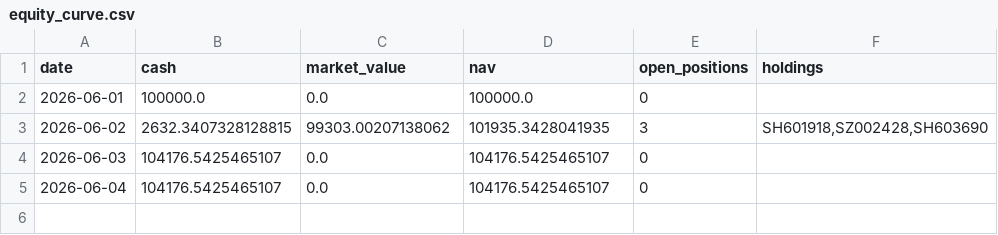
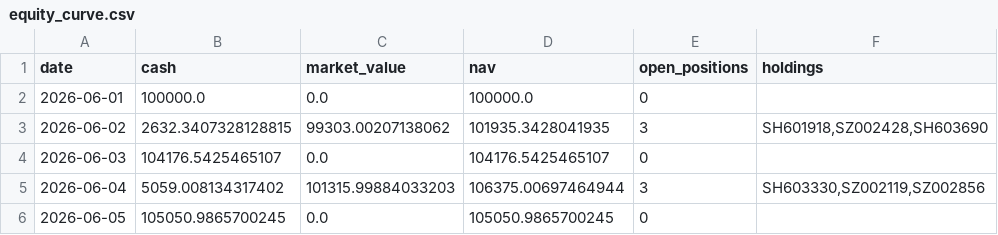
Before and after one commit to sqyangx/quantlab, a CSV file: quantlab/trading_strategy_release/data/5min_modela_portfolio_backtest_202606/equity_curve.csv, drawn as a sheet.

```diff
--- a/quantlab/trading_strategy_release/data/5min_modela_portfolio_backtest_202606/equity_curve.csv
+++ b/quantlab/trading_strategy_release/data/5min_modela_portfolio_backtest_202606/equity_curve.csv
@@ -4,2 +4,3 @@ date,cash,market_value,nav,open_positions,holdings
 2026-06-03,104176.5425465107,0.0,104176.5425465107,0,
-2026-06-04,104176.5425465107,0.0,104176.5425465107,0,
+2026-06-04,5059.008134317402,101315.99884033203,106375.00697464944,3,"SH603330,SZ002119,SZ002856"
+2026-06-05,105050.9865700245,0.0,105050.9865700245,0,
```
Also changed, not shown: quantlab/trading_strategy_release/data/5min_modela_portfolio_backtest_202606/selection_records.csv, quantlab/trading_strategy_release/data/5min_modela_portfolio_backtest_202606/skipped_entries.csv, 9 other files.
